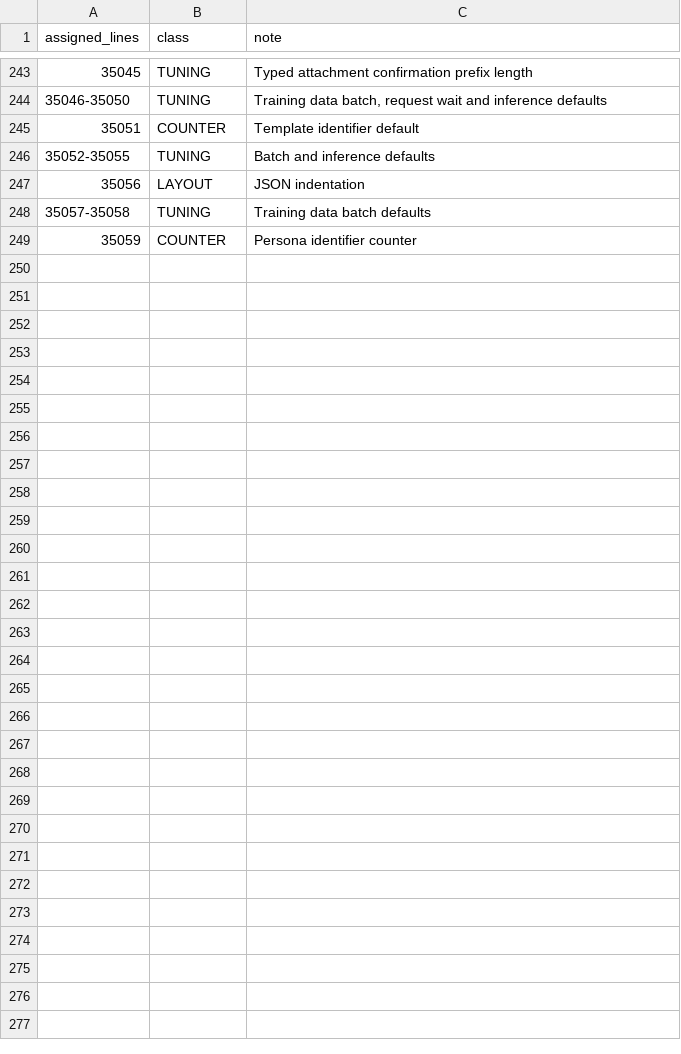
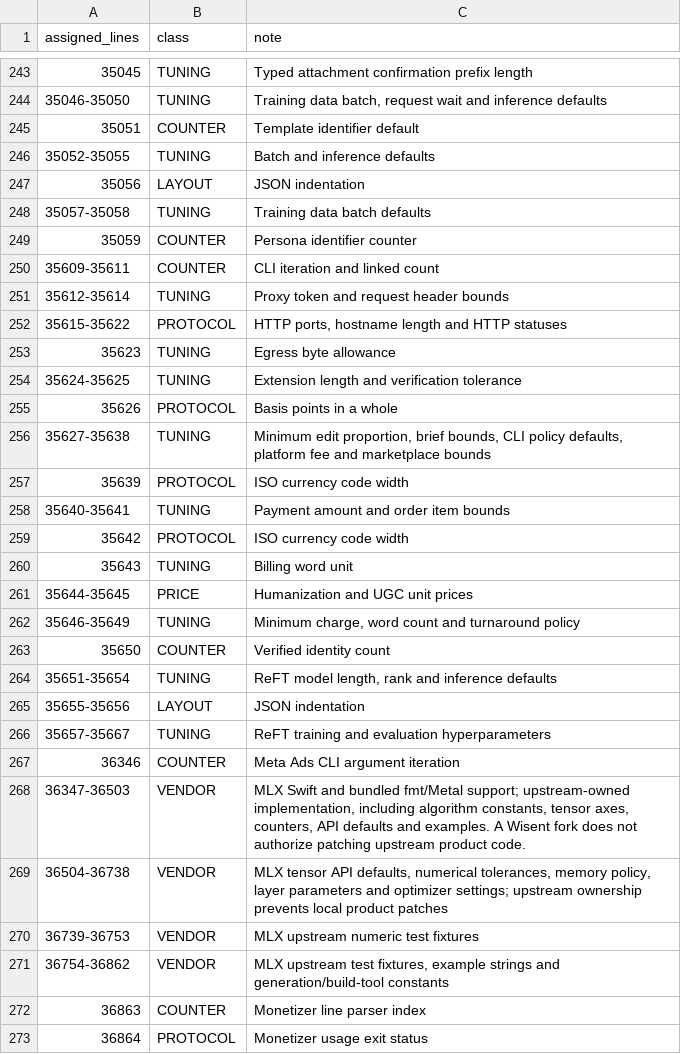
Before and after one commit to wisent-ai/probierz, a TSV file: test-results/hardcoded-numbers/classified/assigned/part-004.tsv, drawn as a sheet; only a part is shown, gaps mark what is left out.

```diff
--- a/test-results/hardcoded-numbers/classified/assigned/part-004.tsv
+++ b/test-results/hardcoded-numbers/classified/assigned/part-004.tsv
@@ -249 +249,25 @@ assigned_lines	class	note
 35059	COUNTER	Persona identifier counter
+35609-35611	COUNTER	CLI iteration and linked count
+35612-35614	TUNING	Proxy token and request header bounds
+35615-35622	PROTOCOL	HTTP ports, hostname length and HTTP statuses
+35623	TUNING	Egress byte allowance
+35624-35625	TUNING	Extension length and verification tolerance
+35626	PROTOCOL	Basis points in a whole
+35627-35638	TUNING	Minimum edit proportion, brief bounds, CLI policy defaults, platform fee and marketplace bounds
+35639	PROTOCOL	ISO currency code width
+35640-35641	TUNING	Payment amount and order item bounds
+35642	PROTOCOL	ISO currency code width
+35643	TUNING	Billing word unit
+35644-35645	PRICE	Humanization and UGC unit prices
+35646-35649	TUNING	Minimum charge, word count and turnaround policy
+35650	COUNTER	Verified identity count
+35651-35654	TUNING	ReFT model length, rank and inference defaults
+35655-35656	LAYOUT	JSON indentation
+35657-35667	TUNING	ReFT training and evaluation hyperparameters
+36346	COUNTER	Meta Ads CLI argument iteration
+36347-36503	VENDOR	MLX Swift and bundled fmt/Metal support; upstream-owned implementation, including algorithm constants, tensor axes, counters, API defaults and examples. A Wisent fork does not authorize patching upstream product code.
+36504-36738	VENDOR	MLX tensor API defaults, numerical tolerances, memory policy, layer parameters and optimizer settings; upstream ownership prevents local product patches
+36739-36753	VENDOR	MLX upstream numeric test fixtures
+36754-36862	VENDOR	MLX upstream test fixtures, example strings and generation/build-tool constants
+36863	COUNTER	Monetizer line parser index
+36864	PROTOCOL	Monetizer usage exit status
```
Also changed, not shown: test-results/hardcoded-numbers/classified/growth-tactics/assigned.tsv, 5 other files.
